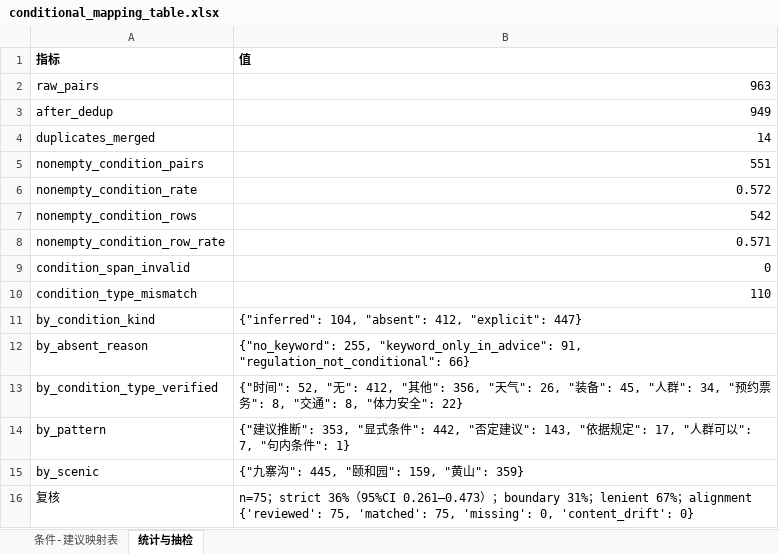
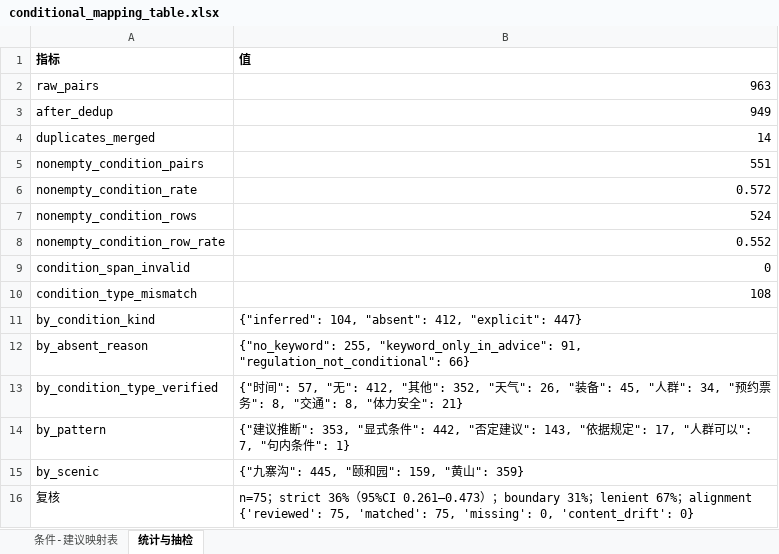
Before and after one commit to Breeze1733/Data-Mining-Course-Lab, an Excel workbook: task5/output/conditional_mapping_table.xlsx, sheet 统计与抽检, drawn as a sheet; values as stored, in another font and other column widths than the file's, no borders; the diff names each change by its address in the sheet, - before the commit and + after, or states it on an @@ line.

```diff
--- a/task5/output/conditional_mapping_table.xlsx (sheet 统计与抽检)
+++ b/task5/output/conditional_mapping_table.xlsx (sheet 统计与抽检)
-B7 (值): 542
+B7 (值): 524
-B8 (值): 0.571
+B8 (值): 0.552
-B10 (值): 110
+B10 (值): 108
-B13 (值): {"时间": 52, "无": 412, "其他": 356, "天气": 26, "装备": 45, "人群": 34, "预约票务": 8, "交通": 8, "体力安全": 22}
+B13 (值): {"时间": 57, "无": 412, "其他": 352, "天气": 26, "装备": 45, "人群": 34, "预约票务": 8, "交通": 8, "体力安全": 21}
```
Also changed, not shown: sheet 条件-建议映射表, 34 other files.
